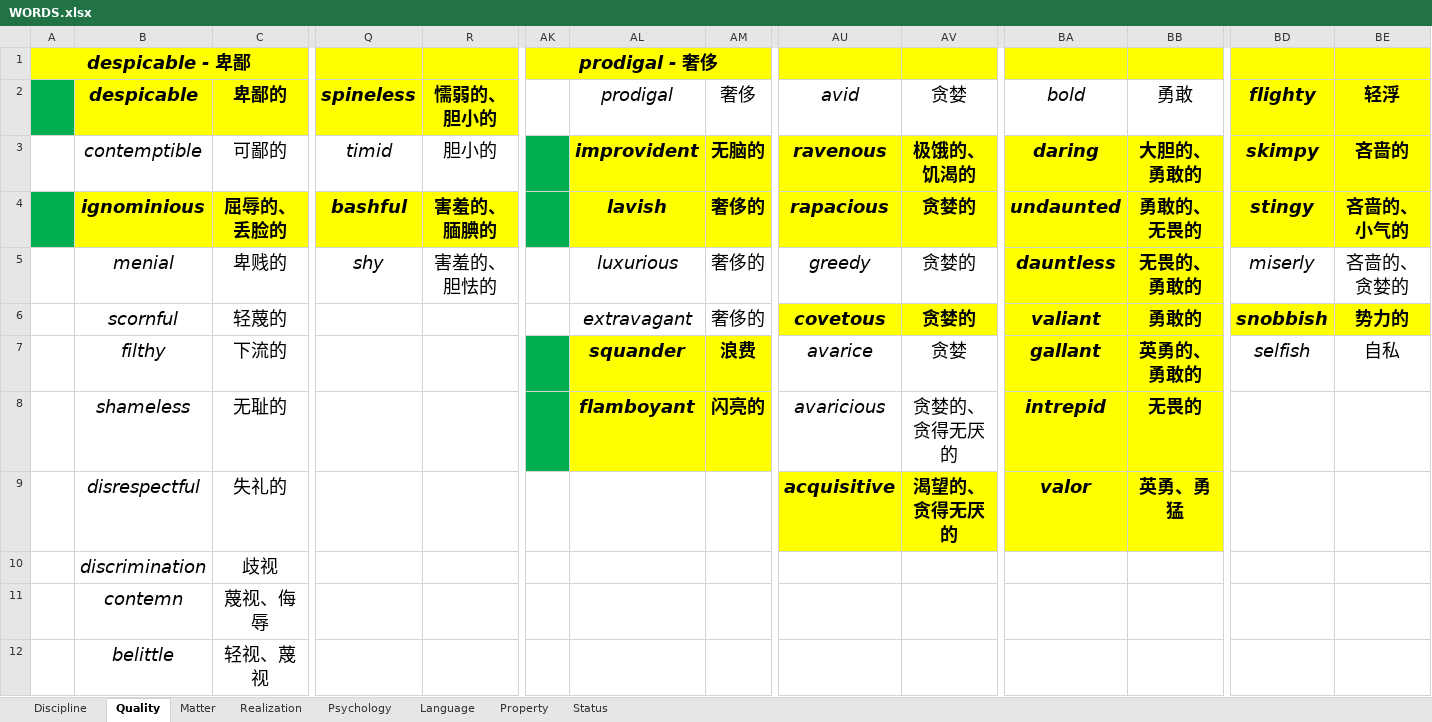
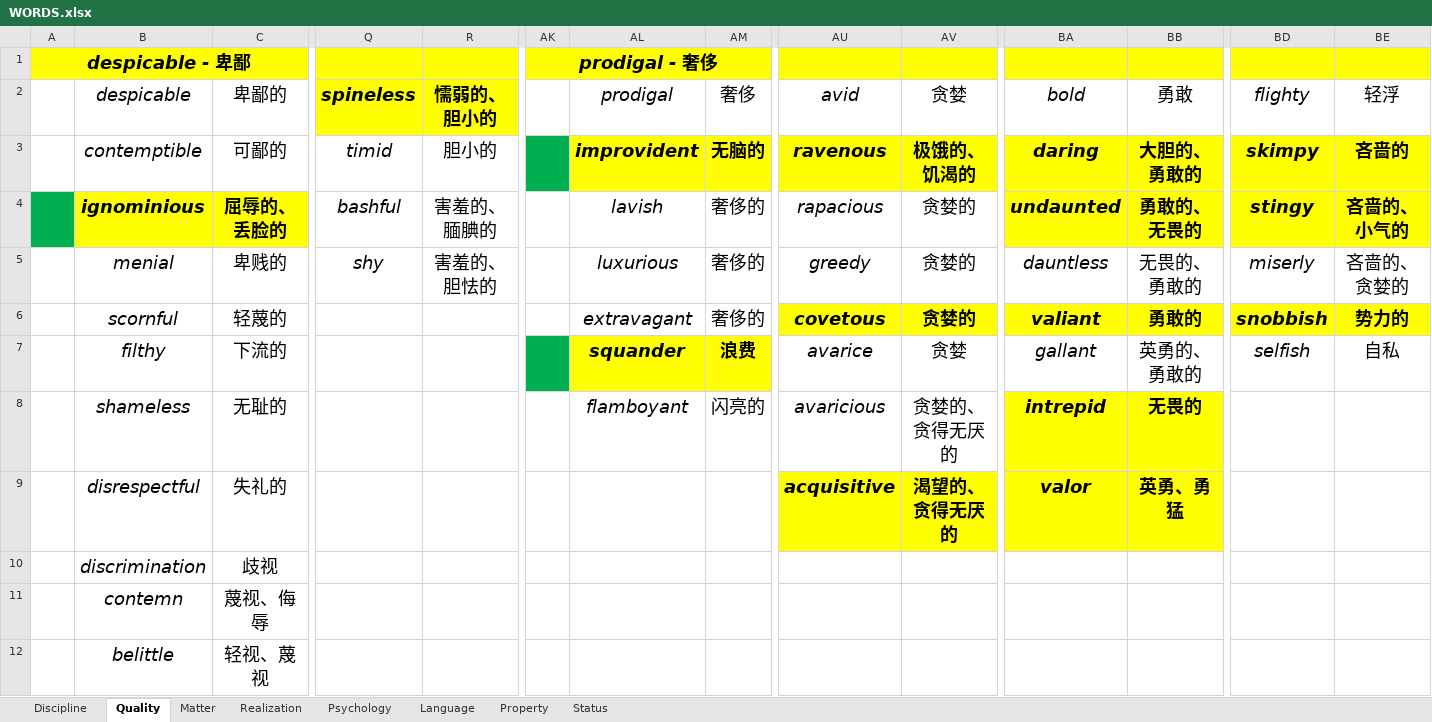
Before and after one commit to k-ning/RECORDING, an Excel workbook: WORDS.xlsx, sheet Quality, drawn as a sheet; only a part is shown, gaps mark what is left out; values as stored, in another font and other column widths than the file's, no borders; the diff covers the shown part only; the diff names each change by its address in the sheet, - before the commit and + after, or states it on an @@ line.

```diff
--- a/WORDS.xlsx (sheet Quality)
+++ b/WORDS.xlsx (sheet Quality)
-A2 fill: #00B050
+A2 fill: none
@@ B2:C2 fill: #FFFF00 → none, bold: on → off @@
@@ BD2:BE2 fill: #FFFF00 → none, bold: on → off @@
@@ Q4:R4 fill: #FFFF00 → none, bold: on → off @@
-AK4 fill: #00B050
+AK4 fill: none
@@ AL4:AM4 fill: #FFFF00 → none, bold: on → off @@
@@ AU4:AV4 fill: #FFFF00 → none, bold: on → off @@
@@ BA5:BB5 fill: #FFFF00 → none, bold: on → off @@
@@ BA7:BB7 fill: #FFFF00 → none, bold: on → off @@
-AK8 fill: #00B050
+AK8 fill: none
@@ AL8:AM8 fill: #FFFF00 → none, bold: on → off @@
```
Also changed, not shown: cell formats elsewhere in this sheet, sheet Realization, sheet Matter, sheet Psychology.
